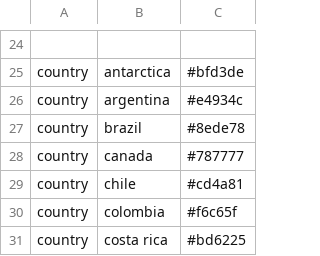
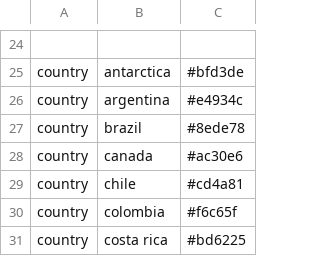
Before and after one commit to dbacsik/epiworkshop_h5n1, a TSV file: config/colors.tsv, drawn as a sheet; only a part is shown, gaps mark what is left out.

Commit message:
Updated Canada color because grey is now 'no information'

```diff
--- a/config/colors.tsv
+++ b/config/colors.tsv
@@ -27,3 +27,3 @@ country	argentina	#e4934c
 country	brazil	#8ede78
-country	canada	#787777
+country	canada	#ac30e6
 country	chile	#cd4a81
```
Also changed, not shown: 1 other file.
